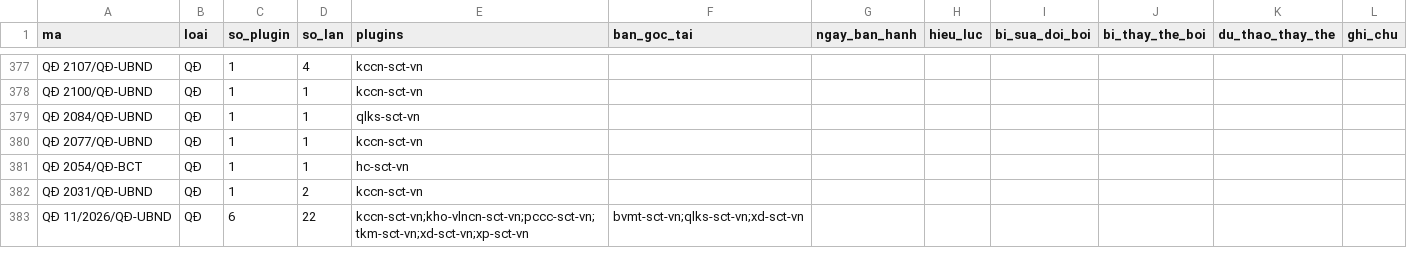
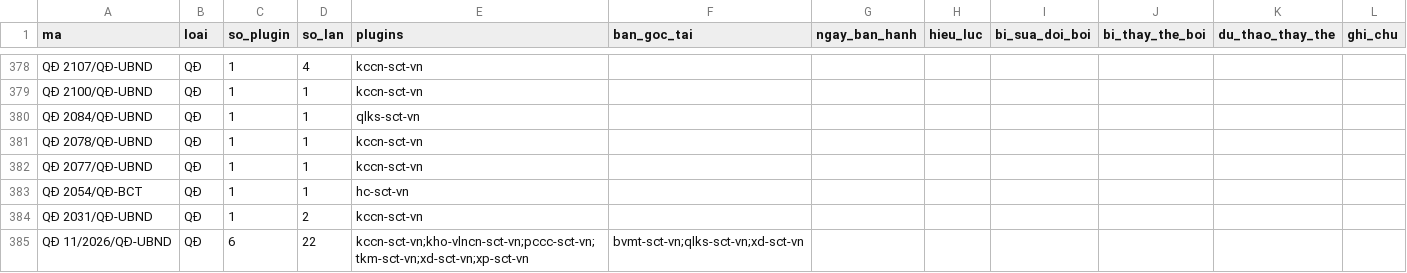
Before and after one commit to Trangsct/skill-sct, a CSV file: registry/van-ban-phap-luat.csv, drawn as a sheet; only a part is shown, gaps mark what is left out; the diff covers the shown part only; the diff names each change by its address in the sheet, - before the commit and + after, or states it on an @@ line.

```diff
--- a/registry/van-ban-phap-luat.csv
+++ b/registry/van-ban-phap-luat.csv
+row 381: QĐ 2078/QĐ-UBND | QĐ | 1 | 1 | kccn-sct-vn
```
Also changed, not shown: 2 added rows and 15 edited cells elsewhere in this file, 11 other files.
